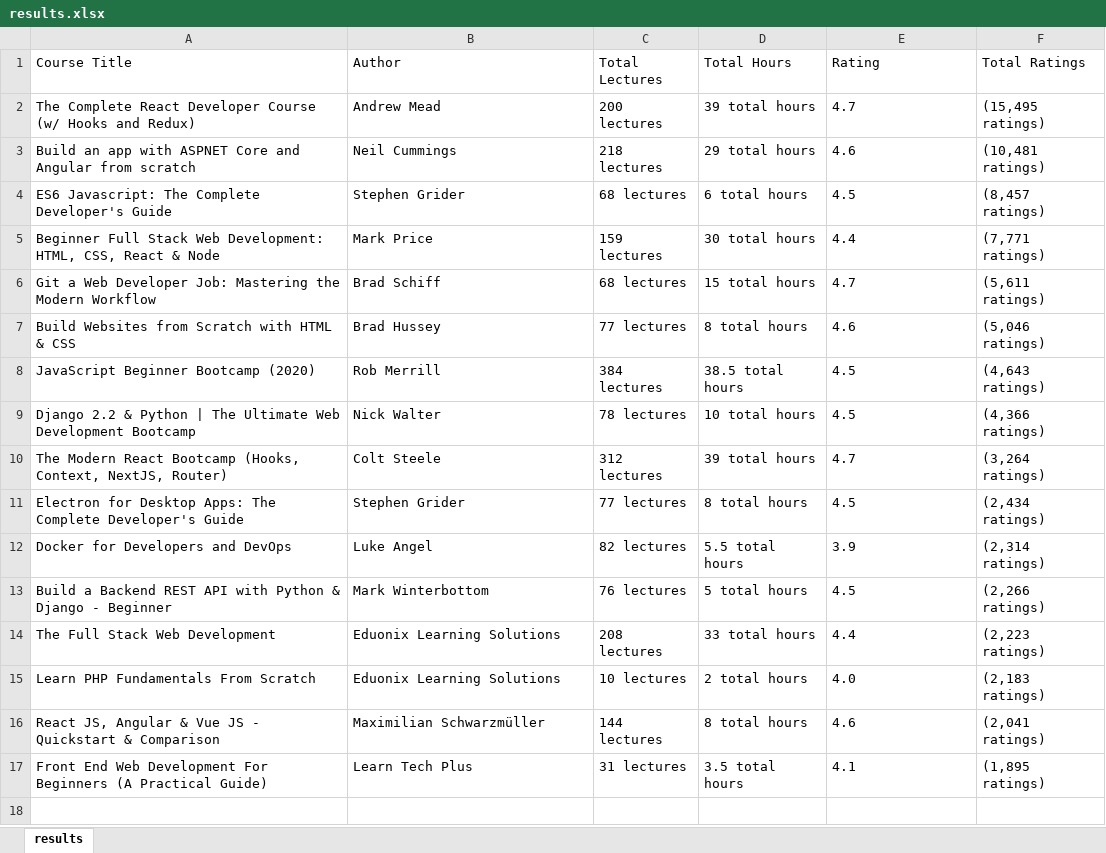
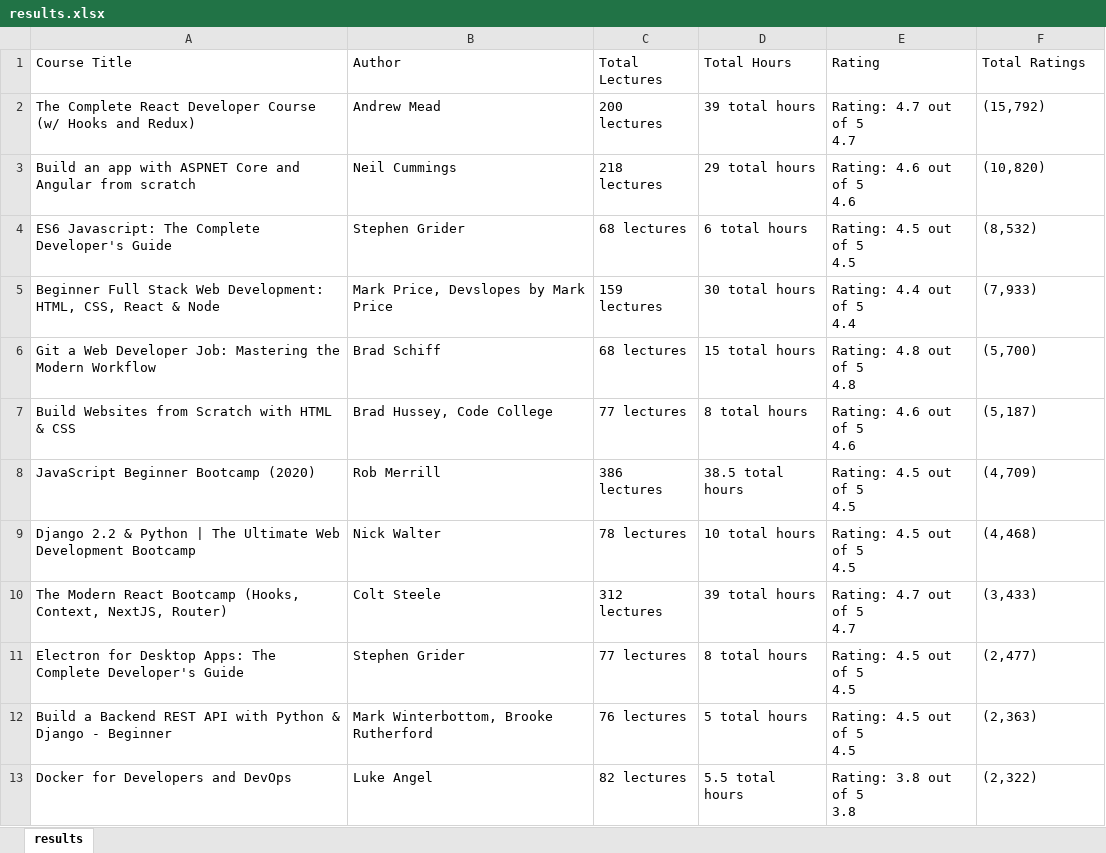
Before and after one commit to hmswrth/hackathon, an Excel workbook: results.xlsx, sheet results, drawn as a sheet; values as stored, in another font and other column widths than the file's, no borders; removed rows and columns are numbered as before the commit, all else as after; ↵ is a line break in a cell; the diff names each change by its address in the sheet, - before the commit and + after, or states it on an @@ line.

```diff
--- a/results.xlsx (sheet results)
+++ b/results.xlsx (sheet results)
-E2 (Rating): 4.7
+E2 (Rating): Rating: 4.7 out of 5 ↵ 4.7
-F2 (Total Ratings): (15,495 ratings)
+F2 (Total Ratings): (15,792)
-E3 (Rating): 4.6
+E3 (Rating): Rating: 4.6 out of 5 ↵ 4.6
-F3 (Total Ratings): (10,481 ratings)
+F3 (Total Ratings): (10,820)
-E4 (Rating): 4.5
+E4 (Rating): Rating: 4.5 out of 5 ↵ 4.5
-F4 (Total Ratings): (8,457 ratings)
+F4 (Total Ratings): (8,532)
-B5 (Author): Mark Price
+B5 (Author): Mark Price, Devslopes by Mark Price
-E5 (Rating): 4.4
+E5 (Rating): Rating: 4.4 out of 5 ↵ 4.4
-F5 (Total Ratings): (7,771 ratings)
+F5 (Total Ratings): (7,933)
-E6 (Rating): 4.7
+E6 (Rating): Rating: 4.8 out of 5 ↵ 4.8
-F6 (Total Ratings): (5,611 ratings)
+F6 (Total Ratings): (5,700)
-B7 (Author): Brad Hussey
+B7 (Author): Brad Hussey, Code College
-E7 (Rating): 4.6
+E7 (Rating): Rating: 4.6 out of 5 ↵ 4.6
-F7 (Total Ratings): (5,046 ratings)
+F7 (Total Ratings): (5,187)
-C8 (Total Lectures): 384 lectures
+C8 (Total Lectures): 386 lectures
-E8:E9 (Rating): 4.5
+E8:E9 (Rating): Rating: 4.5 out of 5 ↵ 4.5
-F8 (Total Ratings): (4,643 ratings)
+F8 (Total Ratings): (4,709)
-F9 (Total Ratings): (4,366 ratings)
+F9 (Total Ratings): (4,468)
-E10 (Rating): 4.7
+E10 (Rating): Rating: 4.7 out of 5 ↵ 4.7
-F10 (Total Ratings): (3,264 ratings)
+F10 (Total Ratings): (3,433)
-E11 (Rating): 4.5
+E11 (Rating): Rating: 4.5 out of 5 ↵ 4.5
-F11 (Total Ratings): (2,434 ratings)
+F11 (Total Ratings): (2,477)
+row 12: Build a Backend REST API with Python & Django - Beginner | Mark Winterbottom, Brooke Rutherford | 76 lectures | 5 total hours | Rating: 4.5 out of 5 ↵ 4.5 | (2,363)
-E13 (Rating): 3.9
+E13 (Rating): Rating: 3.8 out of 5 ↵ 3.8
-F13 (Total Ratings): (2,314 ratings)
+F13 (Total Ratings): (2,322)
-row 13: Build a Backend REST API with Python & Django - Beginner | Mark Winterbottom | 76 lectures | 5 total hours | 4.5 | (2,266 ratings)
-row 14: The Full Stack Web Development | Eduonix Learning Solutions | 208 lectures | 33 total hours | 4.4 | (2,223 ratings)
-row 15: Learn PHP Fundamentals From Scratch | Eduonix Learning Solutions | 10 lectures | 2 total hours | 4.0 | (2,183 ratings)
-row 16: React JS, Angular & Vue JS - Quickstart & Comparison | Maximilian Schwarzmüller | 144 lectures | 8 total hours | 4.6 | (2,041 ratings)
-row 17: Front End Web Development For Beginners (A Practical Guide) | Learn Tech Plus | 31 lectures | 3.5 total hours | 4.1 | (1,895 ratings)
```
Also changed, not shown: 57 other files.
